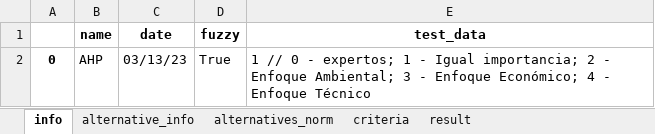
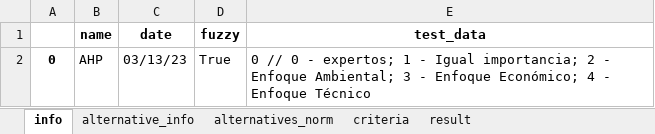
Before and after one commit to MateoBarrera/ResearchDev, an Excel workbook: Repo/Articulo1/output/AHP.xlsx, sheet info, drawn as a sheet; values as stored, in another font and other column widths than the file's, no borders; the diff names each change by its address in the sheet, - before the commit and + after, or states it on an @@ line.

Commit message:
test (art 1): resultados articulo 1 versión inicial

```diff
--- a/Repo/Articulo1/output/AHP.xlsx (sheet info)
+++ b/Repo/Articulo1/output/AHP.xlsx (sheet info)
-E2 (test_data): 1 // 0…
+E2 (test_data): 0 // 0…
```
Also changed, not shown: sheet alternatives_norm, sheet result, sheet alternative_info, sheet criteria, Repo/Articulo1/output/TOPSIS.xlsx, 4 other files.
